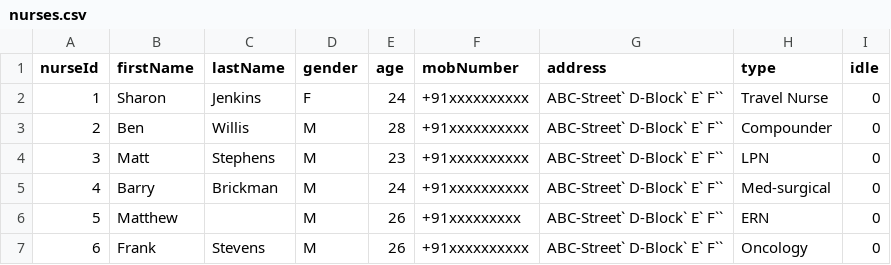
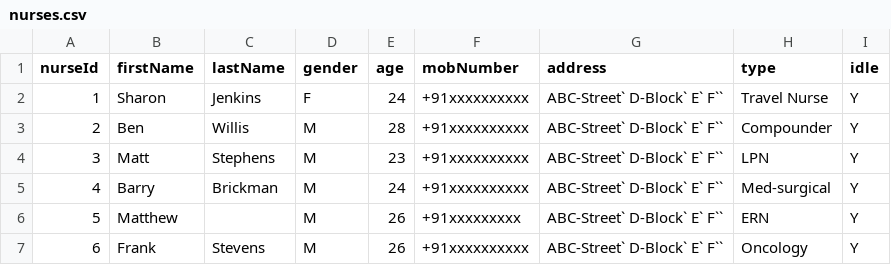
Before and after one commit to yxryxy/hospital-management-system, a CSV file: data/nurses.csv, drawn as a sheet.

Commit message:
haha

```diff
--- a/data/nurses.csv
+++ b/data/nurses.csv
@@ -1,7 +1,7 @@
 nurseId,firstName,lastName,gender,age,mobNumber,address,type,idle
-1,Sharon,Jenkins,F,24,+91xxxxxxxxxx,ABC-Street` D-Block` E` F``,Travel Nurse,0
-2,Ben,Willis,M,28,+91xxxxxxxxxx,ABC-Street` D-Block` E` F``,Compounder,0
-3,Matt,Stephens,M,23,+91xxxxxxxxxx,ABC-Street` D-Block` E` F``,LPN,0
-4,Barry,Brickman,M,24,+91xxxxxxxxxx,ABC-Street` D-Block` E` F``,Med-surgical,0
-5,Matthew,,M,26,+91xxxxxxxxx,ABC-Street` D-Block` E` F``,ERN,0
-6,Frank,Stevens,M,26,+91xxxxxxxxxx,ABC-Street` D-Block` E` F``,Oncology,0
+1,Sharon,Jenkins,F,24,+91xxxxxxxxxx,ABC-Street` D-Block` E` F``,Travel Nurse,Y
+2,Ben,Willis,M,28,+91xxxxxxxxxx,ABC-Street` D-Block` E` F``,Compounder,Y
+3,Matt,Stephens,M,23,+91xxxxxxxxxx,ABC-Street` D-Block` E` F``,LPN,Y
+4,Barry,Brickman,M,24,+91xxxxxxxxxx,ABC-Street` D-Block` E` F``,Med-surgical,Y
+5,Matthew,,M,26,+91xxxxxxxxx,ABC-Street` D-Block` E` F``,ERN,Y
+6,Frank,Stevens,M,26,+91xxxxxxxxxx,ABC-Street` D-Block` E` F``,Oncology,Y
```
